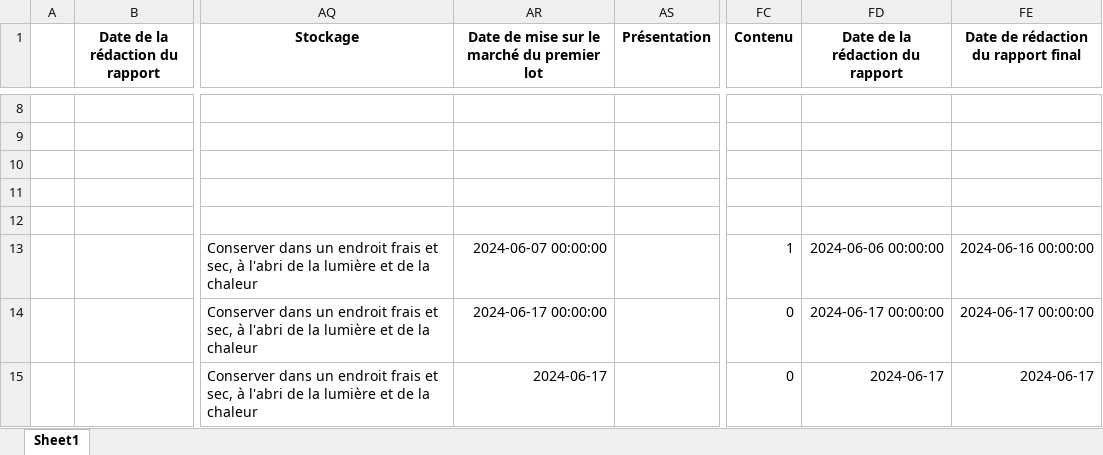
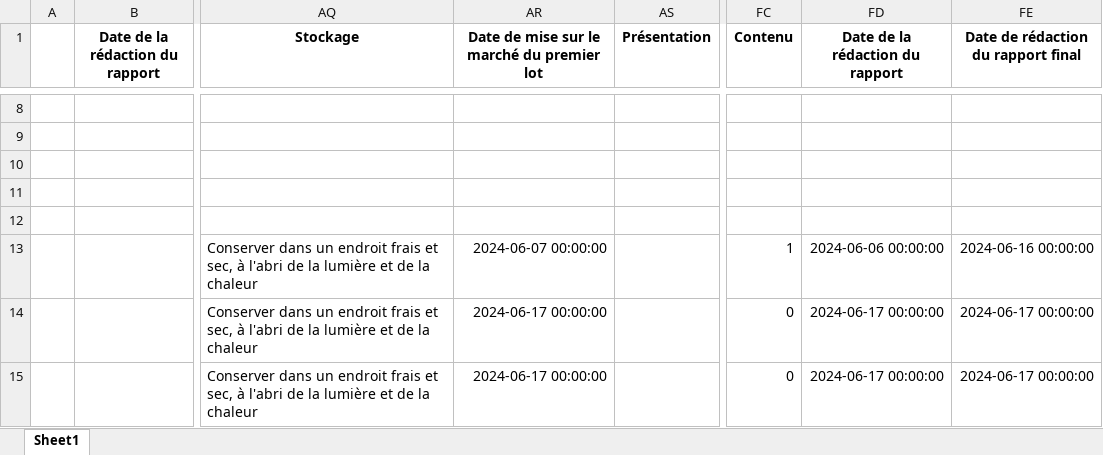
Before and after one commit to MalekJaafar/Application-cosmetique, an Excel workbook: ERTC Script Final/Code Python Classique/TABLEAU GENERAL MODELE V2.xlsx, sheet Sheet1, drawn as a sheet; only a part is shown, gaps mark what is left out; values as stored, in another font and other column widths than the file's, no borders; the diff covers the shown part only; the diff names each change by its address in the sheet, - before the commit and + after, or states it on an @@ line.

Commit message:
developpement

```diff
--- a/ERTC Script Final/Code Python Classique/TABLEAU GENERAL MODELE V2.xlsx (sheet Sheet1)
+++ b/ERTC Script Final/Code Python Classique/TABLEAU GENERAL MODELE V2.xlsx (sheet Sheet1)
-AR15: 2024-06-17
+AR15: 2024-06-17 00:00:00
-FD15 (Date de la rédaction du rapport): 2024-06-17
+FD15 (Date de la rédaction du rapport): 2024-06-17 00:00:00
-FE15: 2024-06-17
+FE15: 2024-06-17 00:00:00
```
Also changed, not shown: 1 added row elsewhere in this sheet.
